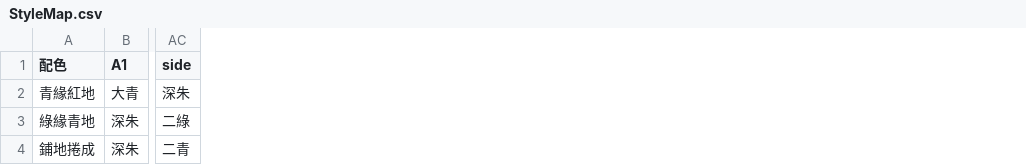
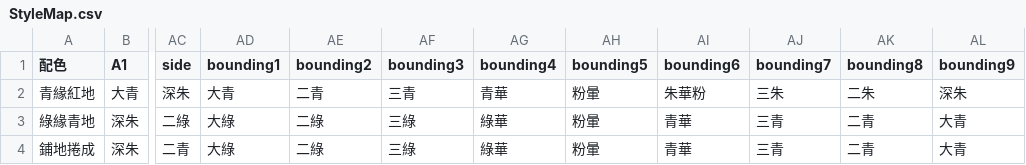
Before and after one commit to liushihhao2718/dougon-flower, a CSV file: src/color/StyleMap.csv, drawn as a sheet; only a part is shown, gaps mark what is left out; the diff names each change by its address in the sheet, - before the commit and + after, or states it on an @@ line.

```diff
--- a/src/color/StyleMap.csv
+++ b/src/color/StyleMap.csv
+column AD (bounding1), rows 2-4: 大青 | 大綠 | 大綠
+column AE (bounding2), rows 2-4: 二青 | 二綠 | 二綠
+column AF (bounding3), rows 2-4: 三青 | 三綠 | 三綠
+column AG (bounding4), rows 2-4: 青華 | 綠華 | 綠華
+column AH (bounding5), rows 2-4: all 粉暈
+column AI (bounding6), rows 2-4: 朱華粉 | 青華 | 青華
+column AJ (bounding7), rows 2-4: 三朱 | 三青 | 三青
+column AK (bounding8), rows 2-4: 二朱 | 二青 | 二青
+column AL (bounding9), rows 2-4: 深朱 | 大青 | 大青
```
Also changed, not shown: 12 other files.
